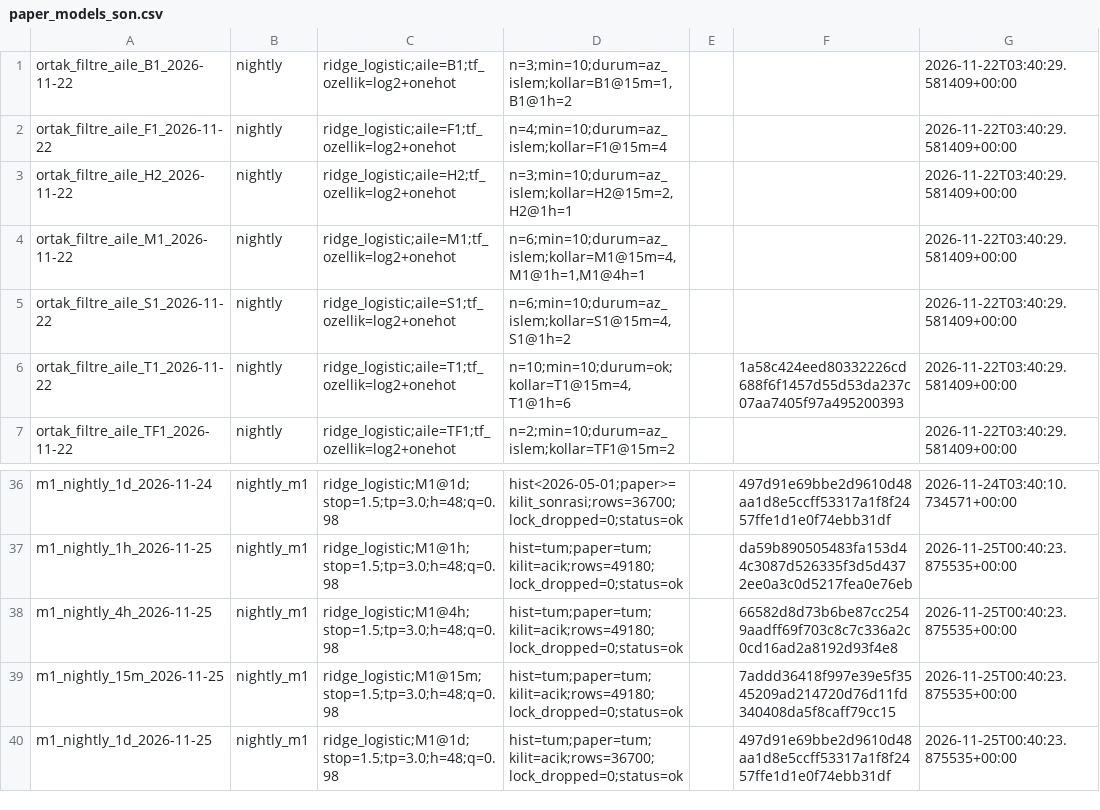
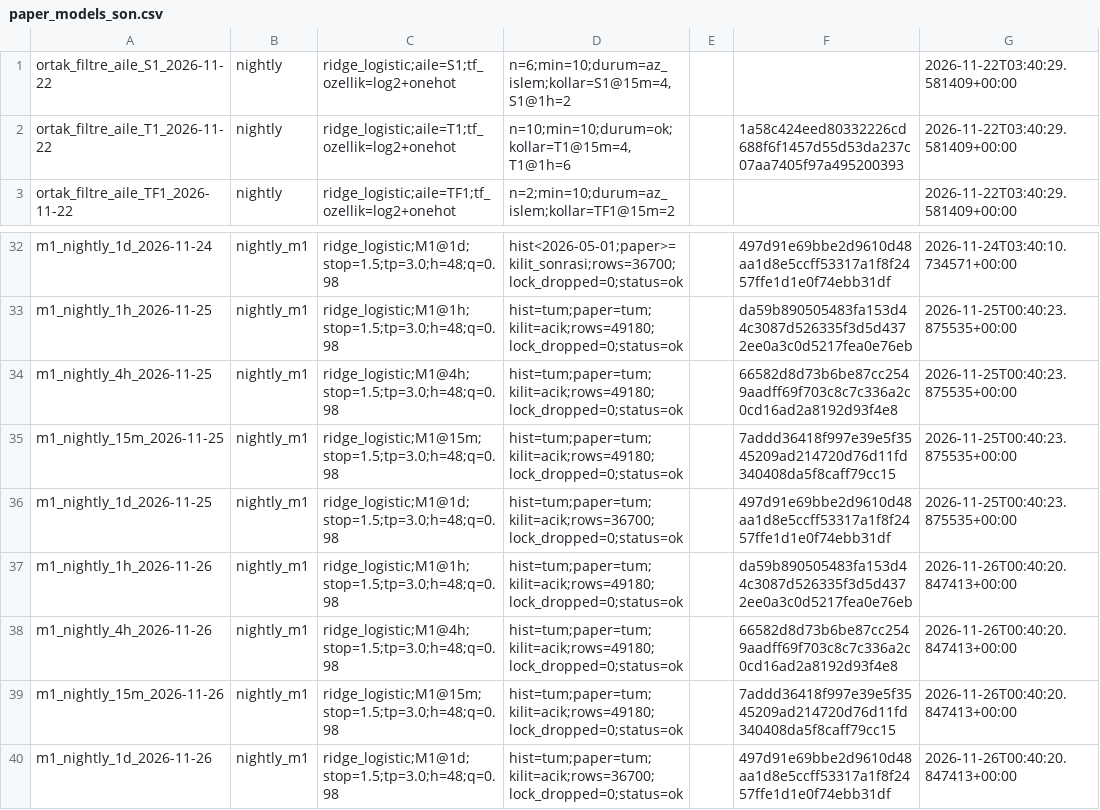
Before and after one commit to sselimgenc-oss/SG-ML-Otonom, a CSV file: ml/paper_models_son.csv, drawn as a sheet; only a part is shown, gaps mark what is left out.

Commit message:
ml: durum 2026-11-26T01:05:20Z

```diff
--- a/ml/paper_models_son.csv
+++ b/ml/paper_models_son.csv
@@ -1,5 +1 @@
-ortak_filtre_aile_B1_2026-11-22,nightly,ridge_logistic;aile=B1;tf_ozellik=log2+onehot,"n=3;min=10;durum=az_islem;kollar=B1@15m=1,B1@1h=2",,,2026-11-22T03:40:29.581409+00:00
-ortak_filtre_aile_F1_2026-11-22,nightly,ridge_logistic;aile=F1;tf_ozellik=log2+onehot,n=4;min=10;durum=az_islem;kollar=F1@15m=4,,,2026-11-22T03:40:29.581409+00:00
-ortak_filtre_aile_H2_2026-11-22,nightly,ridge_logistic;aile=H2;tf_ozellik=log2+onehot,"n=3;min=10;durum=az_islem;kollar=H2@15m=2,H2@1h=1",,,2026-11-22T03:40:29.581409+00:00
-ortak_filtre_aile_M1_2026-11-22,nightly,ridge_logistic;aile=M1;tf_ozellik=log2+onehot,"n=6;min=10;durum=az_islem;kollar=M1@15m=4,M1@1h=1,M1@4h=1",,,2026-11-22T03:40:29.581409+00:00
 ortak_filtre_aile_S1_2026-11-22,nightly,ridge_logistic;aile=S1;tf_ozellik=log2+onehot,"n=6;min=10;durum=az_islem;kollar=S1@15m=4,S1@1h=2",,,2026-11-22T03:40:29.581409+00:00
@@ -40 +36,5 @@ m1_nightly_15m_2026-11-25,nightly_m1,ridge_logistic;M1@15m;stop=1.5;tp=3.0;h=48;
 m1_nightly_1d_2026-11-25,nightly_m1,ridge_logistic;M1@1d;stop=1.5;tp=3.0;h=48;q=0.98,hist=tum;paper=tum;kilit=acik;rows=36700;lock_dropped=0;status=ok,,497d91e69bbe2d9610d48aa1d8e5ccff53317a1f8f2457ffe1d1e0f74ebb31df,2026-11-25T00:40:23.875535+00:00
+m1_nightly_1h_2026-11-26,nightly_m1,ridge_logistic;M1@1h;stop=1.5;tp=3.0;h=48;q=0.98,hist=tum;paper=tum;kilit=acik;rows=49180;lock_dropped=0;status=ok,,da59b890505483fa153d44c3087d526335f3d5d4372ee0a3c0d5217fea0e76eb,2026-11-26T00:40:20.847413+00:00
+m1_nightly_4h_2026-11-26,nightly_m1,ridge_logistic;M1@4h;stop=1.5;tp=3.0;h=48;q=0.98,hist=tum;paper=tum;kilit=acik;rows=49180;lock_dropped=0;status=ok,,66582d8d73b6be87cc2549aadff69f703c8c7c336a2c0cd16ad2a8192d93f4e8,2026-11-26T00:40:20.847413+00:00
+m1_nightly_15m_2026-11-26,nightly_m1,ridge_logistic;M1@15m;stop=1.5;tp=3.0;h=48;q=0.98,hist=tum;paper=tum;kilit=acik;rows=49180;lock_dropped=0;status=ok,,7addd36418f997e39e5f3545209ad214720d76d11fd340408da5f8caff79cc15,2026-11-26T00:40:20.847413+00:00
+m1_nightly_1d_2026-11-26,nightly_m1,ridge_logistic;M1@1d;stop=1.5;tp=3.0;h=48;q=0.98,hist=tum;paper=tum;kilit=acik;rows=36700;lock_dropped=0;status=ok,,497d91e69bbe2d9610d48aa1d8e5ccff53317a1f8f2457ffe1d1e0f74ebb31df,2026-11-26T00:40:20.847413+00:00
```
Also changed, not shown: 7 other files.
